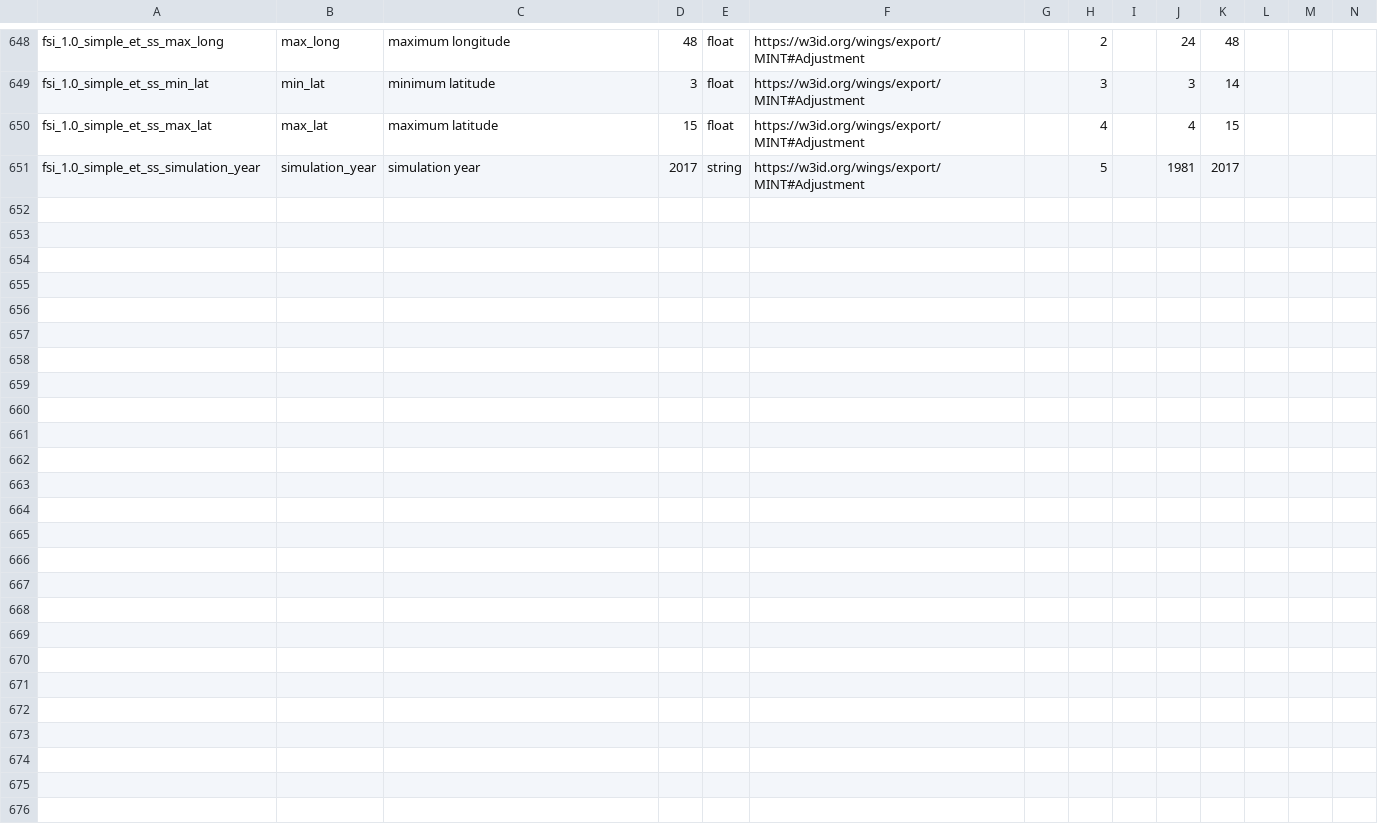
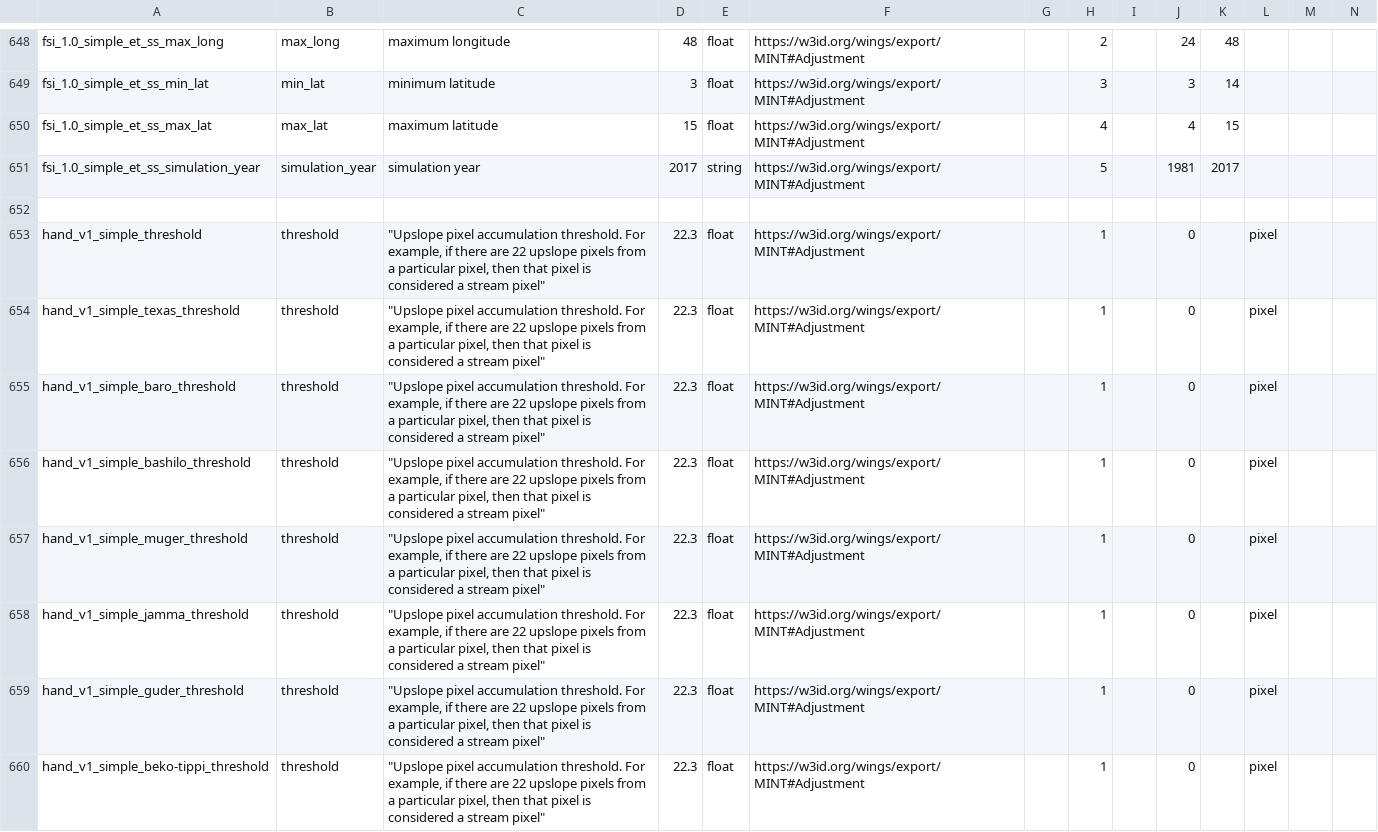
Before and after one commit to mintproject/ModelCatalog, a CSV file: Data/Parameter.csv, drawn as a sheet; only a part is shown, gaps mark what is left out.

```diff
--- a/Data/Parameter.csv
+++ b/Data/Parameter.csv
@@ -651 +651,10 @@ fsi_1.0_simple_et_ss_max_lat,max_lat,maximum latitude,15,float,https://w3id.org/
 fsi_1.0_simple_et_ss_simulation_year,simulation_year,simulation year,2017,string,https://w3id.org/wings/export/MINT#Adjustment,,5,,1981,2017,,,
+,,,,,,,,,,,,,
+hand_v1_simple_threshold,threshold,"""Upslope pixel accumulation threshold. For example, if there are 22 upslope pixels from a particular pixel, then that pixel is considered a stream pixel""",22.3,float,https://w3id.org/wings/export/MINT#Adjustment,,1,,0,,pixel,,
+hand_v1_simple_texas_threshold,threshold,"""Upslope pixel accumulation threshold. For example, if there are 22 upslope pixels from a particular pixel, then that pixel is considered a stream pixel""",22.3,float,https://w3id.org/wings/export/MINT#Adjustment,,1,,0,,pixel,,
+hand_v1_simple_baro_threshold,threshold,"""Upslope pixel accumulation threshold. For example, if there are 22 upslope pixels from a particular pixel, then that pixel is considered a stream pixel""",22.3,float,https://w3id.org/wings/export/MINT#Adjustment,,1,,0,,pixel,,
+hand_v1_simple_bashilo_threshold,threshold,"""Upslope pixel accumulation threshold. For example, if there are 22 upslope pixels from a particular pixel, then that pixel is considered a stream pixel""",22.3,float,https://w3id.org/wings/export/MINT#Adjustment,,1,,0,,pixel,,
+hand_v1_simple_muger_threshold,threshold,"""Upslope pixel accumulation threshold. For example, if there are 22 upslope pixels from a particular pixel, then that pixel is considered a stream pixel""",22.3,float,https://w3id.org/wings/export/MINT#Adjustment,,1,,0,,pixel,,
+hand_v1_simple_jamma_threshold,threshold,"""Upslope pixel accumulation threshold. For example, if there are 22 upslope pixels from a particular pixel, then that pixel is considered a stream pixel""",22.3,float,https://w3id.org/wings/export/MINT#Adjustment,,1,,0,,pixel,,
+hand_v1_simple_guder_threshold,threshold,"""Upslope pixel accumulation threshold. For example, if there are 22 upslope pixels from a particular pixel, then that pixel is considered a stream pixel""",22.3,float,https://w3id.org/wings/export/MINT#Adjustment,,1,,0,,pixel,,
+hand_v1_simple_beko-tippi_threshold,threshold,"""Upslope pixel accumulation threshold. For example, if there are 22 upslope pixels from a particular pixel, then that pixel is considered a stream pixel""",22.3,float,https://w3id.org/wings/export/MINT#Adjustment,,1,,0,,pixel,,
```
Also changed, not shown: Data/DatasetSpecification.csv, Data/ModelConfiguration.csv, 1 other file.
